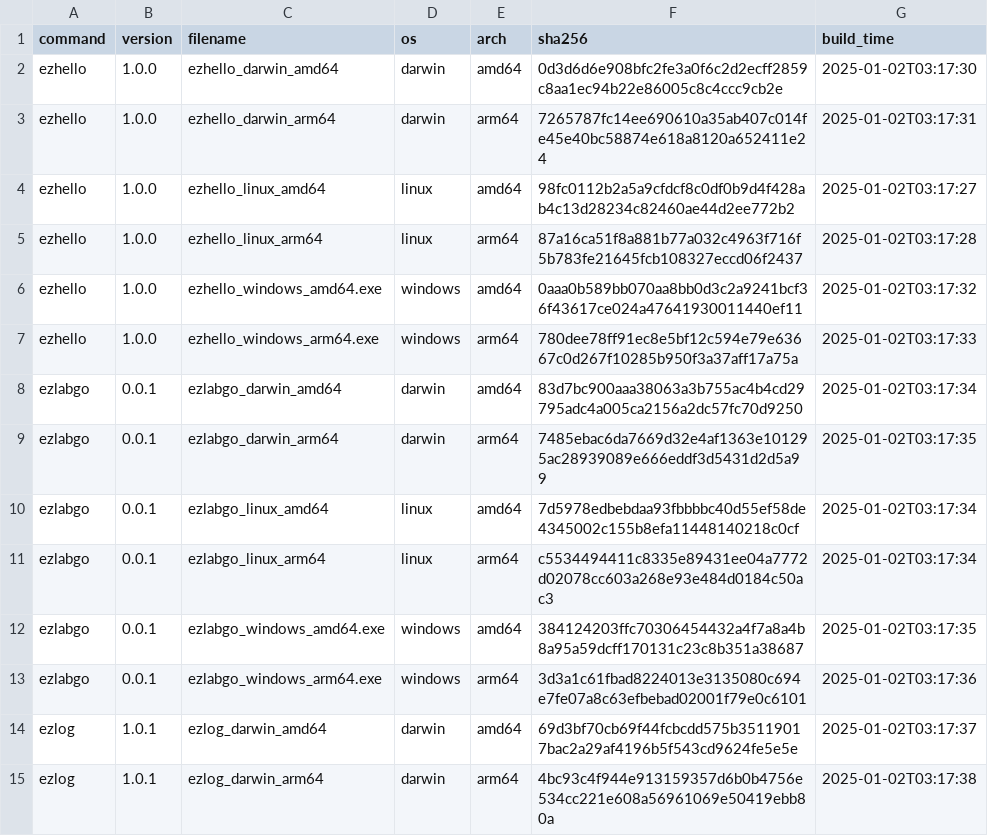
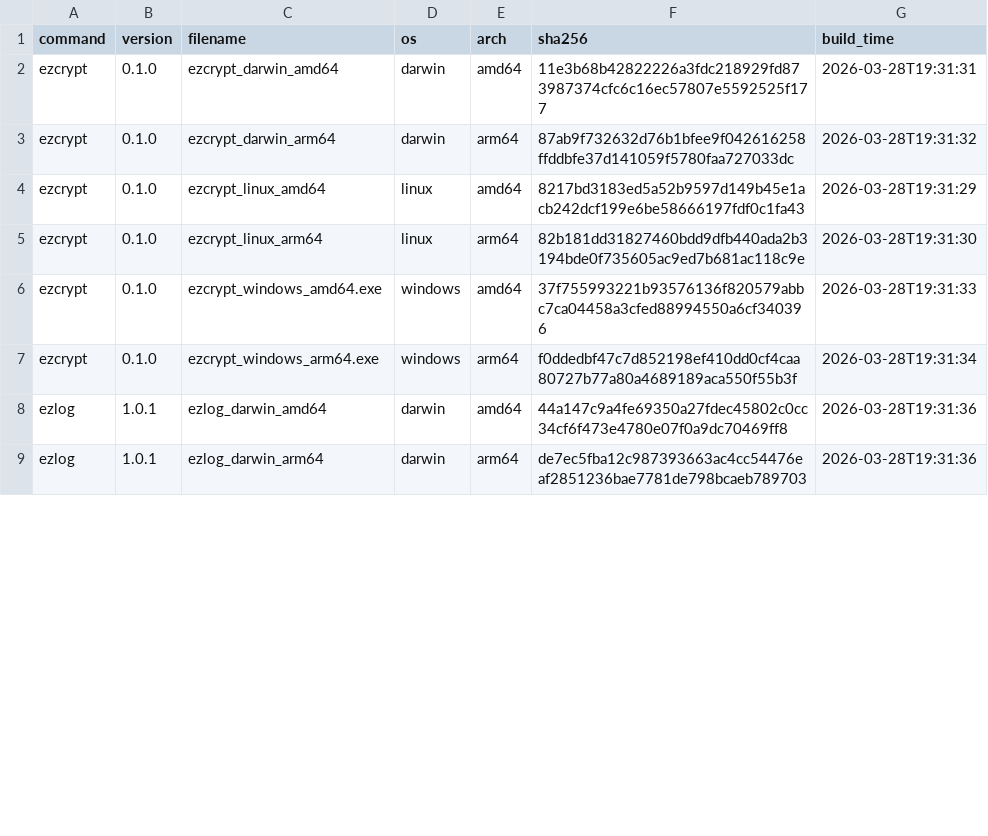
Before and after one commit to elvinzeng/ez-toolkit-bin, a CSV file: meta/binaries.csv, drawn as a sheet; only a part is shown; the diff covers the shown part only.

```diff
--- a/meta/binaries.csv
+++ b/meta/binaries.csv
@@ -1,15 +1,9 @@
 command,version,filename,os,arch,sha256,build_time
-ezhello,1.0.0,ezhello_darwin_amd64,darwin,amd64,0d3d6d6e908bfc2fe3a0f6c2d2ecff2859c8aa1ec94b22e86005c8c4ccc9cb2e,2025-01-02T03:17:30
-ezhello,1.0.0,ezhello_darwin_arm64,darwin,arm64,7265787fc14ee690610a35ab407c014fe45e40bc58874e618a8120a652411e24,2025-01-02T03:17:31
-ezhello,1.0.0,ezhello_linux_amd64,linux,amd64,98fc0112b2a5a9cfdcf8c0df0b9d4f428ab4c13d28234c82460ae44d2ee772b2,2025-01-02T03:17:27
-ezhello,1.0.0,ezhello_linux_arm64,linux,arm64,87a16ca51f8a881b77a032c4963f716f5b783fe21645fcb108327eccd06f2437,2025-01-02T03:17:28
-ezhello,1.0.0,ezhello_windows_amd64.exe,windows,amd64,0aaa0b589bb070aa8bb0d3c2a9241bcf36f43617ce024a47641930011440ef11,2025-01-02T03:17:32
-ezhello,1.0.0,ezhello_windows_arm64.exe,windows,arm64,780dee78ff91ec8e5bf12c594e79e63667c0d267f10285b950f3a37aff17a75a,2025-01-02T03:17:33
-ezlabgo,0.0.1,ezlabgo_darwin_amd64,darwin,amd64,83d7bc900aaa38063a3b755ac4b4cd29795adc4a005ca2156a2dc57fc70d9250,2025-01-02T03:17:34
-ezlabgo,0.0.1,ezlabgo_darwin_arm64,darwin,arm64,7485ebac6da7669d32e4af1363e101295ac28939089e666eddf3d5431d2d5a99,2025-01-02T03:17:35
-ezlabgo,0.0.1,ezlabgo_linux_amd64,linux,amd64,7d5978edbebdaa93fbbbbc40d55ef58de4345002c155b8efa11448140218c0cf,2025-01-02T03:17:34
-ezlabgo,0.0.1,ezlabgo_linux_arm64,linux,arm64,c5534494411c8335e89431ee04a7772d02078cc603a268e93e484d0184c50ac3,2025-01-02T03:17:34
-ezlabgo,0.0.1,ezlabgo_windows_amd64.exe,windows,amd64,384124203ffc70306454432a4f7a8a4b8a95a59dcff170131c23c8b351a38687,2025-01-02T03:17:35
-ezlabgo,0.0.1,ezlabgo_windows_arm64.exe,windows,arm64,3d3a1c61fbad8224013e3135080c694e7fe07a8c63efbebad02001f79e0c6101,2025-01-02T03:17:36
-ezlog,1.0.1,ezlog_darwin_amd64,darwin,amd64,69d3bf70cb69f44fcbcdd575b35119017bac2a29af4196b5f543cd9624fe5e5e,2025-01-02T03:17:37
-ezlog,1.0.1,ezlog_darwin_arm64,darwin,arm64,4bc93c4f944e913159357d6b0b4756e534cc221e608a56961069e50419ebb80a,2025-01-02T03:17:38
+ezcrypt,0.1.0,ezcrypt_darwin_amd64,darwin,amd64,11e3b68b42822226a3fdc218929fd873987374cfc6c16ec57807e5592525f177,2026-03-28T19:31:31
+ezcrypt,0.1.0,ezcrypt_darwin_arm64,darwin,arm64,87ab9f732632d76b1bfee9f042616258ffddbfe37d141059f5780faa727033dc,2026-03-28T19:31:32
+ezcrypt,0.1.0,ezcrypt_linux_amd64,linux,amd64,8217bd3183ed5a52b9597d149b45e1acb242dcf199e6be58666197fdf0c1fa43,2026-03-28T19:31:29
+ezcrypt,0.1.0,ezcrypt_linux_arm64,linux,arm64,82b181dd31827460bdd9dfb440ada2b3194bde0f735605ac9ed7b681ac118c9e,2026-03-28T19:31:30
+ezcrypt,0.1.0,ezcrypt_windows_amd64.exe,windows,amd64,37f755993221b93576136f820579abbc7ca04458a3cfed88994550a6cf340396,2026-03-28T19:31:33
+ezcrypt,0.1.0,ezcrypt_windows_arm64.exe,windows,arm64,f0ddedbf47c7d852198ef410dd0cf4caa80727b77a80a4689189aca550f55b3f,2026-03-28T19:31:34
+ezlog,1.0.1,ezlog_darwin_amd64,darwin,amd64,44a147c9a4fe69350a27fdec45802c0cc34cf6f473e4780e07f0a9dc70469ff8,2026-03-28T19:31:36
+ezlog,1.0.1,ezlog_darwin_arm64,darwin,arm64,de7ec5fba12c987393663ac4cc54476eaf2851236bae7781de798bcaeb789703,2026-03-28T19:31:36
```
Also changed, not shown: 26 edited cells elsewhere in this file, meta/cmds.csv, meta/packages.csv, 2 other files.
